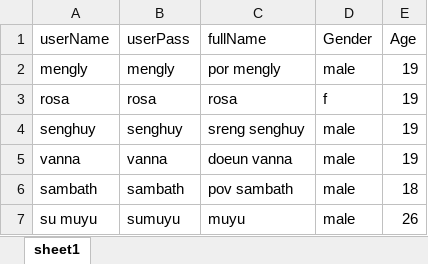
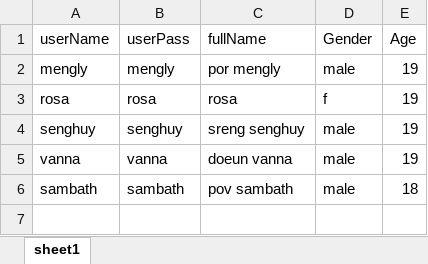
Before and after one commit to 82sak/CPPFInale, an Excel workbook: data/staffInfo.xlsx, sheet sheet1, drawn as a sheet; values as stored, in another font and other column widths than the file's, no borders; the diff names each change by its address in the sheet, - before the commit and + after, or states it on an @@ line.

```diff
--- a/data/staffInfo.xlsx (sheet sheet1)
+++ b/data/staffInfo.xlsx (sheet sheet1)
-row 7: su muyu | sumuyu | muyu | male | 26
```
Also changed, not shown: data/orderInfo.xlsx, data/productInfo.xlsx, 2 other files.
